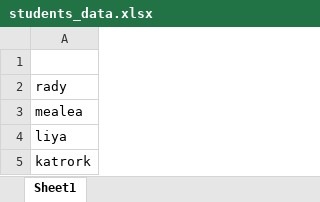
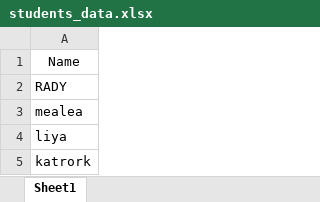
Before and after one commit to Liyaan66/G11-Automated-Document-Generation, an Excel workbook: students_data.xlsx, sheet Sheet1, drawn as a sheet; values as stored, in another font and other column widths than the file's, no borders; the diff names each change by its address in the sheet, - before the commit and + after, or states it on an @@ line.

```diff
--- a/students_data.xlsx (sheet Sheet1)
+++ b/students_data.xlsx (sheet Sheet1)
-A1: (empty)
+A1: Name
-A2: rady
+A2: RADY
```
Also changed, not shown: 11 other files.
